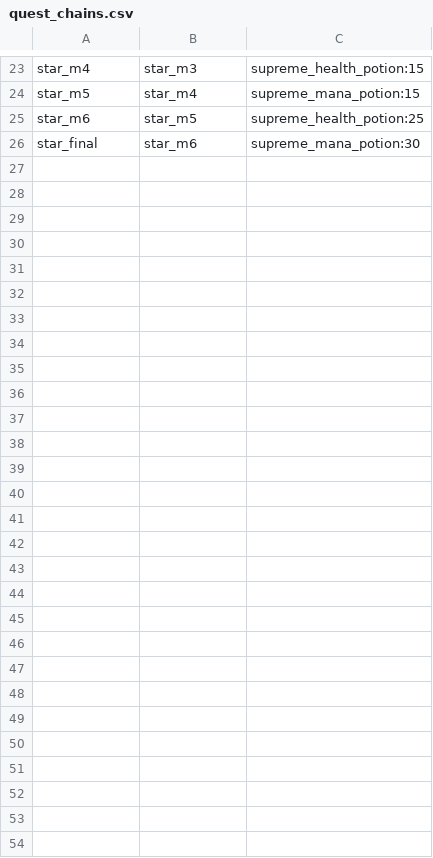
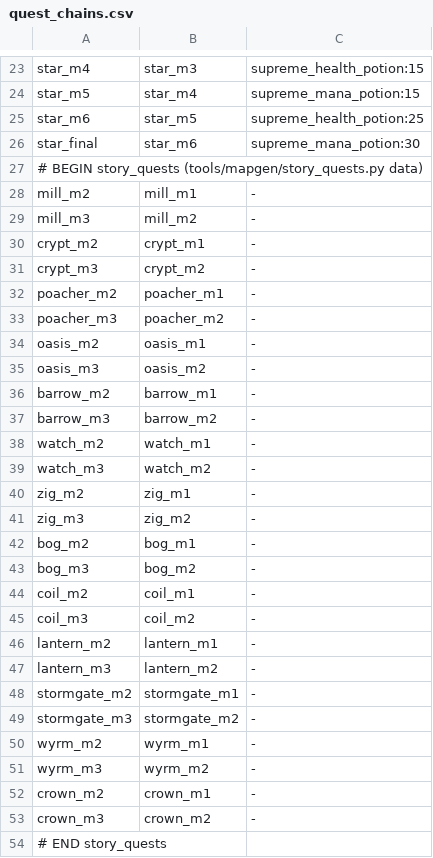
Before and after one commit to fawizja/Pixel, a CSV file: shared/src/main/resources/data/quest_chains.csv, drawn as a sheet; only a part is shown, gaps mark what is left out.

```diff
--- a/shared/src/main/resources/data/quest_chains.csv
+++ b/shared/src/main/resources/data/quest_chains.csv
@@ -26 +26,29 @@ star_m6;star_m5;supreme_health_potion:25
 star_final;star_m6;supreme_mana_potion:30
+# BEGIN story_quests (tools/mapgen/story_quests.py data)
+mill_m2;mill_m1;-
+mill_m3;mill_m2;-
+crypt_m2;crypt_m1;-
+crypt_m3;crypt_m2;-
+poacher_m2;poacher_m1;-
+poacher_m3;poacher_m2;-
+oasis_m2;oasis_m1;-
+oasis_m3;oasis_m2;-
+barrow_m2;barrow_m1;-
+barrow_m3;barrow_m2;-
+watch_m2;watch_m1;-
+watch_m3;watch_m2;-
+zig_m2;zig_m1;-
+zig_m3;zig_m2;-
+bog_m2;bog_m1;-
+bog_m3;bog_m2;-
+coil_m2;coil_m1;-
+coil_m3;coil_m2;-
+lantern_m2;lantern_m1;-
+lantern_m3;lantern_m2;-
+stormgate_m2;stormgate_m1;-
+stormgate_m3;stormgate_m2;-
+wyrm_m2;wyrm_m1;-
+wyrm_m3;wyrm_m2;-
+crown_m2;crown_m1;-
+crown_m3;crown_m2;-
+# END story_quests
```
Also changed, not shown: shared/src/main/resources/data/dialogues.csv, shared/src/main/resources/maps/world/chests.csv, 50 other files.
